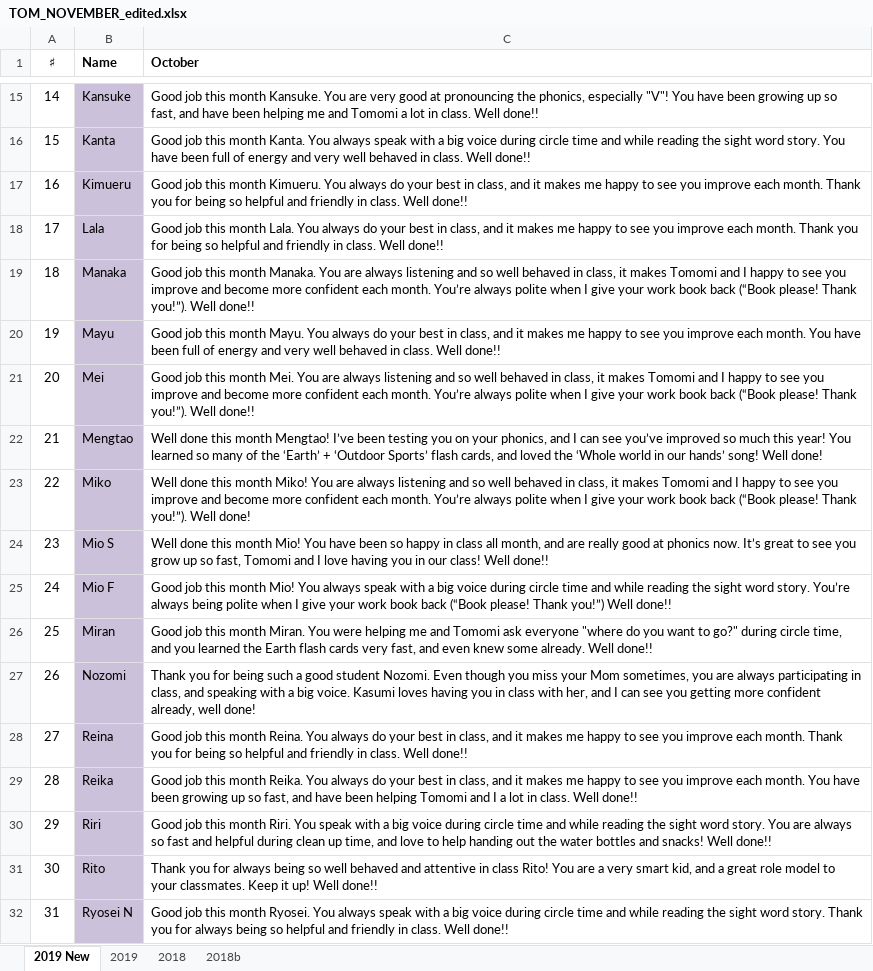
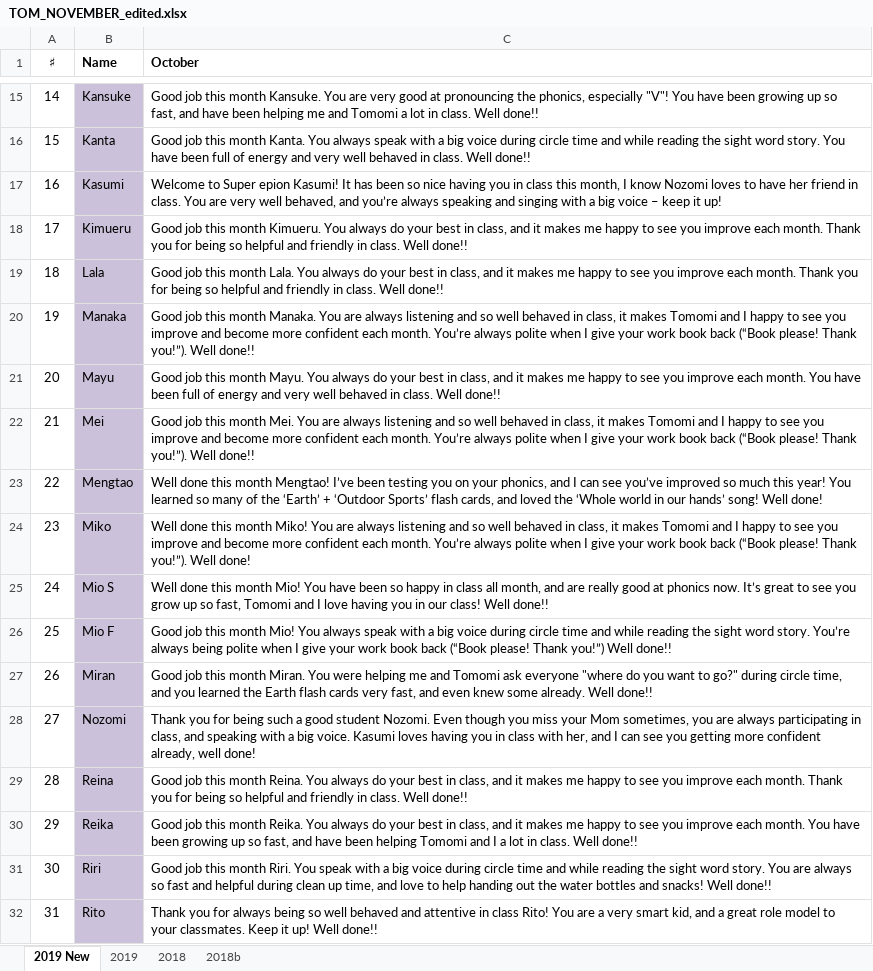
Before and after one commit to xsanctom/epion, an Excel workbook: TOM_NOVEMBER_edited.xlsx, sheet 2019 New, drawn as a sheet; only a part is shown, gaps mark what is left out; values as stored, in another font and other column widths than the file's, no borders; the diff covers the shown part only; the diff names each change by its address in the sheet, - before the commit and + after, or states it on an @@ line.

Commit message:
Add files via upload

```diff
--- a/TOM_NOVEMBER_edited.xlsx (sheet 2019 New)
+++ b/TOM_NOVEMBER_edited.xlsx (sheet 2019 New)
-B17 (Name): Kimueru
+B17 (Name): Kasumi
-C17 (October): Good job this month Kimueru. You always do your best in class, and it makes me happy to see you improve each month. Thank you for being so helpful and friendly in class. Well done!!
+C17 (October): Welcome to Super epion Kasumi! It has been so nice having you in class this month, I know Nozomi loves to have her friend in class. You are very well behaved, and you’re always speaking and singing with a big voice – keep it up!
-B18 (Name): Lala
+B18 (Name): Kimueru
-C18 (October): …this month Lala. You always…
+C18 (October): …this month Kimueru. You always…
-B19 (Name): Manaka
+B19 (Name): Lala
-C19 (October): …this month Manaka. You are always listening and so well behaved in class, it makes Tomomi and I happy to see you improve and become more confident each month. You’re always polite when I give your work book back (“Book please! Thank you!”). Well done!!
+C19 (October): …this month Lala. You always do your best in class, and it makes me happy to see you improve each month. Thank you for being so helpful and friendly in class. Well done!!
-B20 (Name): Mayu
+B20 (Name): Manaka
-C20 (October): …this month Mayu. You always do your best in class, and it makes me happy to see you improve each month. You have been full of energy and very well behaved in class. Well done!!
+C20 (October): …this month Manaka. You are always listening and so well behaved in class, it makes Tomomi and I happy to see you improve and become more confident each month. You’re always polite when I give your work book back (“Book please! Thank you!”). Well done!!
-B21 (Name): Mei
+B21 (Name): Mayu
-C21 (October): …this month Mei. You are always listening and so well behaved in class, it makes Tomomi and I happy to see you improve and become more confident each month. You’re always polite when I give your work book back (“Book please! Thank you!”). Well done!!
+C21 (October): …this month Mayu. You always do your best in class, and it makes me happy to see you improve each month. You have been full of energy and very well behaved in class. Well done!!
-B22 (Name): Mengtao
+B22 (Name): Mei
-C22 (October): Well done this month Mengtao! I’ve been testing you on your phonics, and I can see you’ve improved so much this year! You learned so many of the ‘Earth’ + ‘Outdoor Sports’ flash cards, and loved the ‘Whole world in our hands’ song! Well done!
+C22 (October): Good job this month Mei. You are always listening and so well behaved in class, it makes Tomomi and I happy to see you improve and become more confident each month. You’re always polite when I give your work book back (“Book please! Thank you!”). Well done!!
-B23 (Name): Miko
+B23 (Name): Mengtao
-C23 (October): …this month Miko! You are always listening and so well behaved in class, it makes Tomomi and I happy to see you improve and become more confident each month. You’re always polite when I give your work book back (“Book please! Thank you!”). Well done!
+C23 (October): …this month Mengtao! I’ve been testing you on your phonics, and I can see you’ve improved so much this year! You learned so many of the ‘Earth’ + ‘Outdoor Sports’ flash cards, and loved the ‘Whole world in our hands’ song! Well done!
-B24 (Name): Mio S
+B24 (Name): Miko
-C24 (October): …this month Mio! You have been so happy in class all month, and are really good at phonics now. It’s great to see you grow up so fast, Tomomi and I love having you in our class! Well done!!
+C24 (October): …this month Miko! You are always listening and so well behaved in class, it makes Tomomi and I happy to see you improve and become more confident each month. You’re always polite when I give your work book back (“Book please! Thank you!”). Well done!
-B25 (Name): Mio F
+B25 (Name): Mio S
-C25 (October): Good job this month Mio! You always speak with a big voice during circle time and while reading the sight word story. You’re always being polite when I give your work book back (“Book please! Thank you!”) Well done!!
+C25 (October): Well done this month Mio! You have been so happy in class all month, and are really good at phonics now. It’s great to see you grow up so fast, Tomomi and I love having you in our class! Well done!!
-B26 (Name): Miran
+B26 (Name): Mio F
-C26 (October): …this month Miran. You were helping me and Tomomi ask everyone "where do you want to go?" during circle time, and you learned the Earth flash cards very fast, and even knew some already. Well done!!
+C26 (October): …this month Mio! You always speak with a big voice during circle time and while reading the sight word story. You’re always being polite when I give your work book back (“Book please! Thank you!”) Well done!!
-B27 (Name): Nozomi
+B27 (Name): Miran
-C27 (October): Thank you for being such a good student Nozomi. Even though you miss your Mom sometimes, you are always participating in class, and speaking with a big voice. Kasumi loves having you in class with her, and I can see you getting more confident already, well done!
+C27 (October): Good job this month Miran. You were helping me and Tomomi ask everyone "where do you want to go?" during circle time, and you learned the Earth flash cards very fast, and even knew some already. Well done!!
-B28 (Name): Reina
+B28 (Name): Nozomi
-C28 (October): Good job this month Reina. You always do your best in class, and it makes me happy to see you improve each month. Thank you for being so helpful and friendly in class. Well done!!
+C28 (October): Thank you for being such a good student Nozomi. Even though you miss your Mom sometimes, you are always participating in class, and speaking with a big voice. Kasumi loves having you in class with her, and I can see you getting more confident already, well done!
-B29 (Name): Reika
+B29 (Name): Reina
-C29 (October): …this month Reika. You always do your best in class, and it makes me happy to see you improve each month. You have been growing up so fast, and have been helping Tomomi and I a lot in class.…
+C29 (October): …this month Reina. You always do your best in class, and it makes me happy to see you improve each month. Thank you for being so helpful and friendly in class.…
-B30 (Name): Riri
+B30 (Name): Reika
-C30 (October): …this month Riri. You speak with a big voice during circle time and while reading the sight word story. You are always so fast and helpful during clean up time, and love to help handing out the water bottles and snacks! Well done!!
+C30 (October): …this month Reika. You always do your best in class, and it makes me happy to see you improve each month. You have been growing up so fast, and have been helping Tomomi and I a lot in class. Well done!!
-B31 (Name): Rito
+B31 (Name): Riri
-C31 (October): Thank you for always being so well behaved and attentive in class Rito! You are a very smart kid, and a great role model to your classmates. Keep it up! Well done!!
+C31 (October): Good job this month Riri. You speak with a big voice during circle time and while reading the sight word story. You are always so fast and helpful during clean up time, and love to help handing out the water bottles and snacks! Well done!!
-B32 (Name): Ryosei N
+B32 (Name): Rito
-C32 (October): Good job this month Ryosei. You always speak with a big voice during circle time and while reading the sight word story. Thank you for always being so helpful and friendly in class. Well done!!
+C32 (October): Thank you for always being so well behaved and attentive in class Rito! You are a very smart kid, and a great role model to your classmates. Keep it up! Well done!!
```
Also changed, not shown: 4 added rows, 3 removed rows, 64 edited cells and cell formats elsewhere in this sheet.
